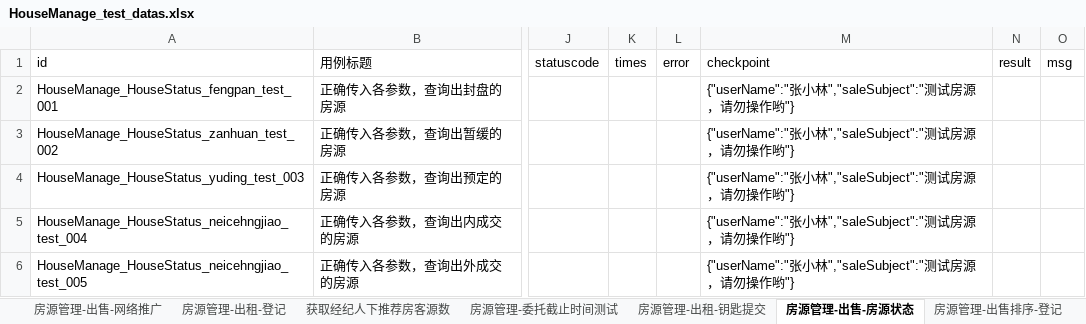
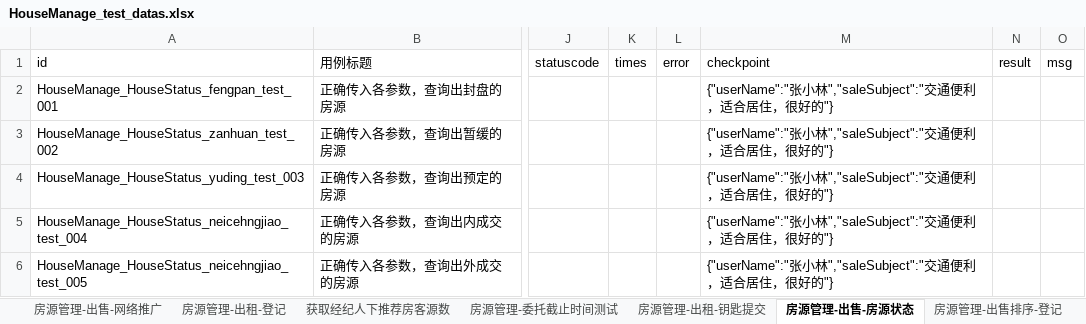
Before and after one commit to hejun123456/demon_test, an Excel workbook: datas/HouseManage_test_datas.xlsx, sheet 房源管理-出售-房源状态, drawn as a sheet; only a part is shown, gaps mark what is left out; values as stored, in another font and other column widths than the file's, no borders; the diff names each change by its address in the sheet, - before the commit and + after, or states it on an @@ line.

```diff
--- a/datas/HouseManage_test_datas.xlsx (sheet 房源管理-出售-房源状态)
+++ b/datas/HouseManage_test_datas.xlsx (sheet 房源管理-出售-房源状态)
-M2:M6 (checkpoint): …林","saleSubject":"测试房源，请勿操作哟"}
+M2:M6 (checkpoint): …林","saleSubject":"交通便利，适合居住，很好的"}
```
Also changed, not shown: sheet 房源管理-出售-登记, sheet 房源管理-出售-创建房源跟进日志, sheet 房源管理-出售排序-登记, sheet 房源管理-出租排序-登记, sheet 房源管理-出售-审核合同, sheet 登录接口, datas/CustomerManage_test_datas.xlsx, datas/HaoFang_SoSo_test_datas.xlsx, 15 other files.
